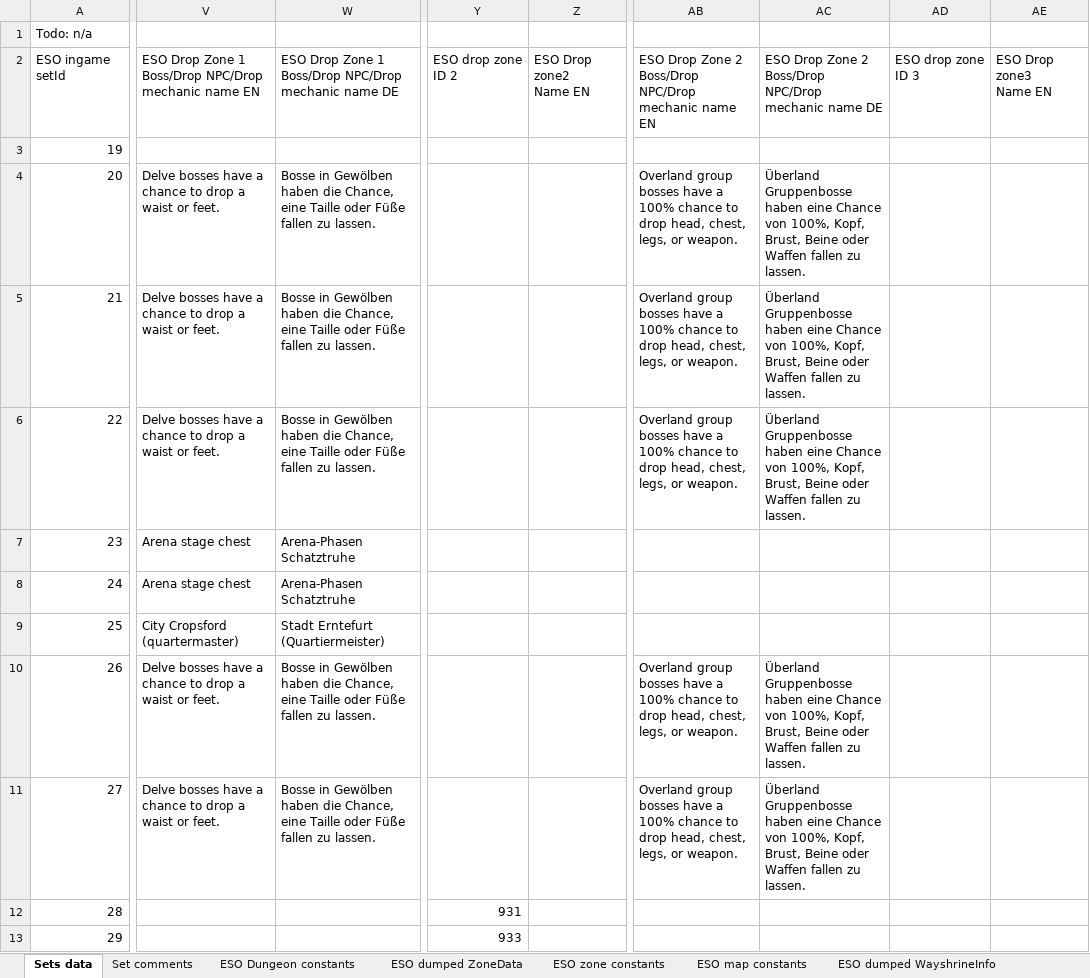
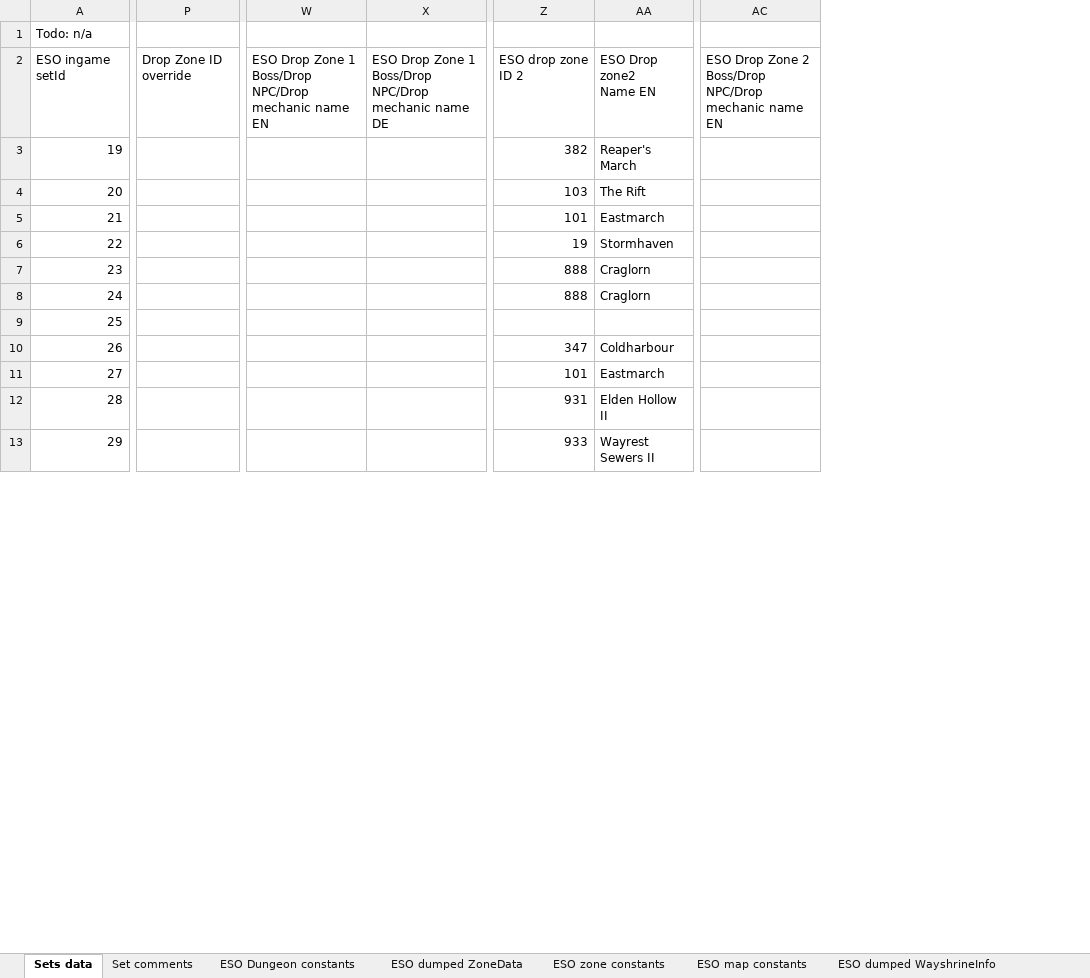
Before and after one commit to Baertram/LibSets, an Excel workbook: LibSets/LibSets_SetData.xlsx, sheet Sets data, drawn as a sheet; only a part is shown, gaps mark what is left out; values as stored, in another font and other column widths than the file's, no cell formats; removed rows and columns are numbered as before the commit, all else as after; ↵ is a line break in a cell; the diff covers the shown part only; the diff names each change by its address in the sheet, - before the commit and + after, or states it on an @@ line.

Commit message:
-Updated excel with multi names and comments support

```diff
--- a/LibSets/LibSets_SetData.xlsx (sheet Sets data)
+++ b/LibSets/LibSets_SetData.xlsx (sheet Sets data)
+column P, row 2: Drop Zone ID override
-column V, rows 2-11: ESO Drop Zone 1 ↵ Boss/Drop NPC/Drop mechanic name EN |  | Delve bosses have a chance to drop a waist or feet. | Delve bosses have a chance to drop a waist or feet. | Delve bosses have a chance to drop a waist or feet. | Arena stage chest | Arena stage chest | City Cropsford (quartermaster) | Delve bosses have a chance to drop a waist or feet. | Delve bosses have a chance to drop a waist or feet.
-column W, rows 2-11: ESO Drop Zone 1 ↵ Boss/Drop NPC/Drop mechanic name DE |  | Bosse in Gewölben haben die Chance, eine Taille oder Füße fallen zu lassen. | Bosse in Gewölben haben die Chance, eine Taille oder Füße fallen zu lassen. | Bosse in Gewölben haben die Chance, eine Taille oder Füße fallen zu lassen. | Arena-Phasen Schatztruhe | Arena-Phasen Schatztruhe | Stadt Erntefurt (Quartiermeister) | Bosse in Gewölben haben die Chance, eine Taille oder Füße fallen zu lassen. | Bosse in Gewölben haben die Chance, eine Taille oder Füße fallen zu lassen.
+column W, row 2: ESO Drop Zone 1 ↵ Boss/Drop NPC/Drop mechanic name EN
+column X, row 2: ESO Drop Zone 1 ↵ Boss/Drop NPC/Drop mechanic name DE
-column Z, row 2: ESO Drop zone2 ↵ Name EN
+column AA, rows 2-13: ESO Drop zone2 ↵ Name EN | Reaper's March | The Rift | Eastmarch | Stormhaven | Craglorn | Craglorn |  | Coldharbour | Eastmarch | Elden Hollow II | Wayrest Sewers II
-column AB, rows 2-11: ESO Drop Zone 2 ↵ Boss/Drop NPC/Drop mechanic name EN |  | Overland group bosses have a 100% chance to drop head, chest, legs, or weapon. | Overland group bosses have a 100% chance to drop head, chest, legs, or weapon. | Overland group bosses have a 100% chance to drop head, chest, legs, or weapon. |  |  |  | Overland group bosses have a 100% chance to drop head, chest, legs, or weapon. | Overland group bosses have a 100% chance to drop head, chest, legs, or weapon.
-column AC, rows 2-11: ESO Drop Zone 2 ↵ Boss/Drop NPC/Drop mechanic name DE |  | Überland Gruppenbosse haben eine Chance von 100%, Kopf, Brust, Beine oder Waffen fallen zu lassen. | Überland Gruppenbosse haben eine Chance von 100%, Kopf, Brust, Beine oder Waffen fallen zu lassen. | Überland Gruppenbosse haben eine Chance von 100%, Kopf, Brust, Beine oder Waffen fallen zu lassen. |  |  |  | Überland Gruppenbosse haben eine Chance von 100%, Kopf, Brust, Beine oder Waffen fallen zu lassen. | Überland Gruppenbosse haben eine Chance von 100%, Kopf, Brust, Beine oder Waffen fallen zu lassen.
-column AD, row 2: ESO drop zone ID 3
-column AE, row 2: ESO Drop zone3 ↵ Name EN
+column AC, row 2: ESO Drop Zone 2 ↵ Boss/Drop NPC/Drop mechanic name EN
-Z3: (empty)
+Z3: 382
-Z4: (empty)
+Z4: 103
-Z5: (empty)
+Z5: 101
-Z6: (empty)
+Z6: 19
-Z7:Z8: (empty)
+Z7:Z8: 888
-Z10: (empty)
+Z10: 347
-Z11: (empty)
+Z11: 101
```
Also changed, not shown: 13 added columns, 7 removed columns and 547 edited cells elsewhere in this sheet, sheet ESO zone constants, sheet ESO dumped WayshrineInfo, sheet LibSets constants, cell formats, formulas that keep their value, 2 other files.
